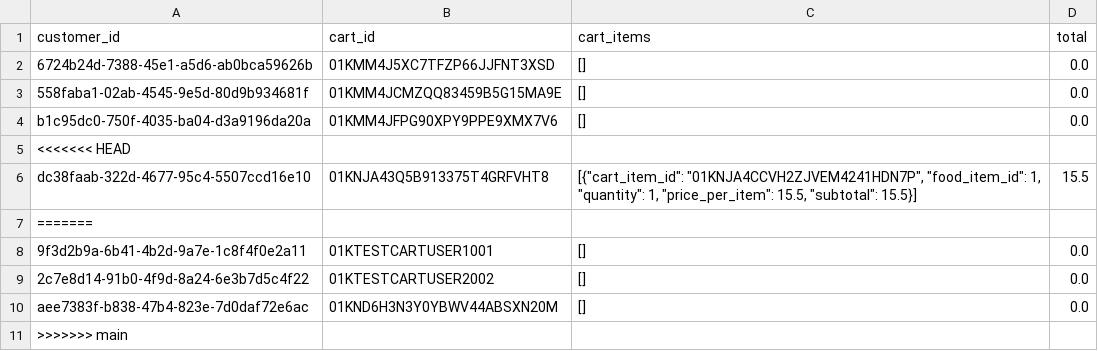
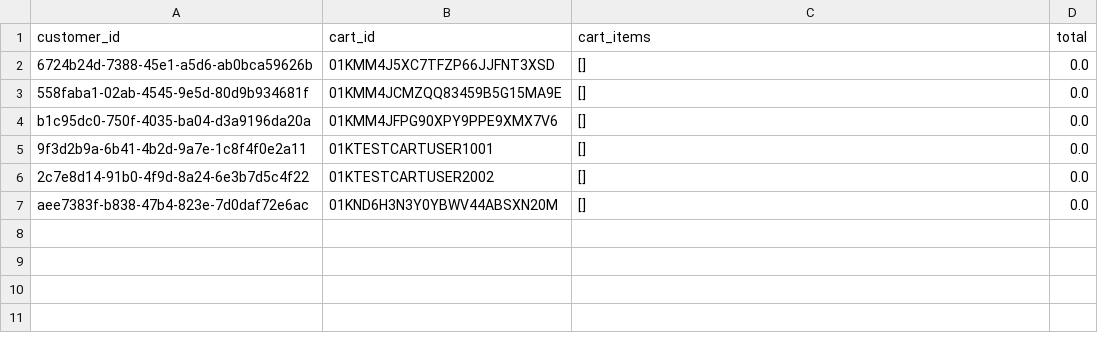
Before and after one commit to Badger-Tree/310_Group17FoodApp_GOATSQUAD, a CSV file: app/data/cart.csv, drawn as a sheet.

```diff
--- a/app/data/cart.csv
+++ b/app/data/cart.csv
@@ -4,5 +4,2 @@ customer_id,cart_id,cart_items,total
 b1c95dc0-750f-4035-ba04-d3a9196da20a,01KMM4JFPG90XPY9PPE9XMX7V6,[],0.0
-<<<<<<< HEAD
-dc38faab-322d-4677-95c4-5507ccd16e10,01KNJA43Q5B913375T4GRFVHT8,"[{""cart_item_id"": ""01KNJA4CCVH2ZJVEM4241HDN7P"", ""food_item_id"": 1, ""quantity"": 1, ""price_per_item"": 15.5, ""subtotal"": 15.5}]",15.5
-=======
 9f3d2b9a-6b41-4b2d-9a7e-1c8f4f0e2a11,01KTESTCARTUSER1001,[],0.0
@@ -10,2 +7 @@ dc38faab-322d-4677-95c4-5507ccd16e10,01KNJA43Q5B913375T4GRFVHT8,"[{""cart_item_i
 aee7383f-b838-47b4-823e-7d0daf72e6ac,01KND6H3N3Y0YBWV44ABSXN20M,[],0.0
->>>>>>> main
```
Also changed, not shown: app/data/deliveries.csv, app/data/notification.csv, 2 other files.
